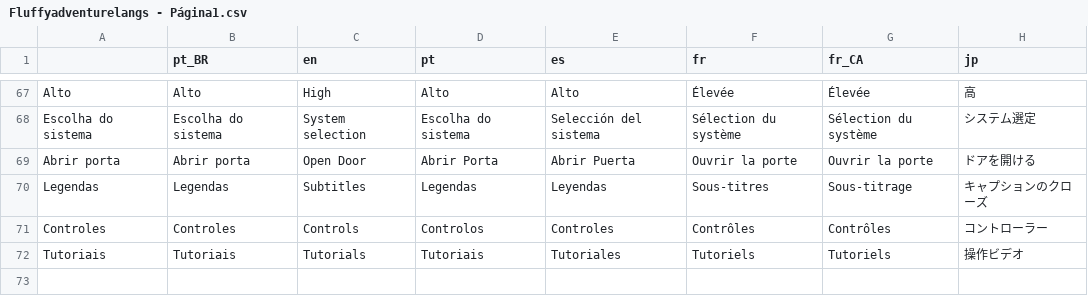
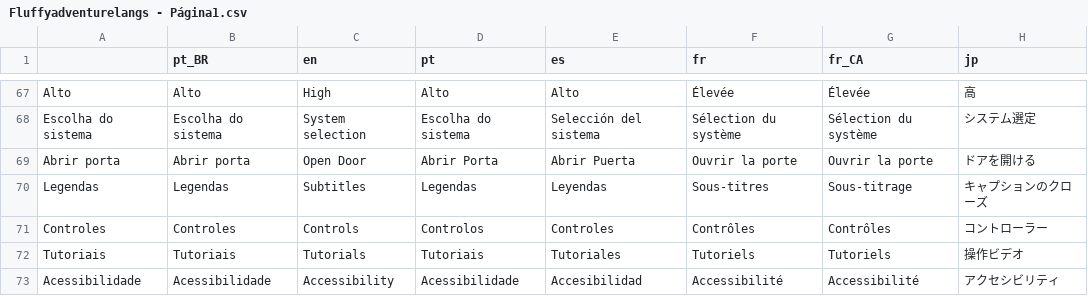
Before and after one commit to dieguinho-fox/Fluffy-Adventure, a CSV file: Lang/Fluffyadventurelangs - Página1.csv, drawn as a sheet; only a part is shown, gaps mark what is left out; the diff names each change by its address in the sheet, - before the commit and + after, or states it on an @@ line.

```diff
--- a/Lang/Fluffyadventurelangs - Página1.csv
+++ b/Lang/Fluffyadventurelangs - Página1.csv
+row 73: Acessibilidade | Acessibilidade | Accessibility | Acessibilidade | Accesibilidad | Accessibilité | Accessibilité | アクセシビリティ
```
Also changed, not shown: 31 other files.
